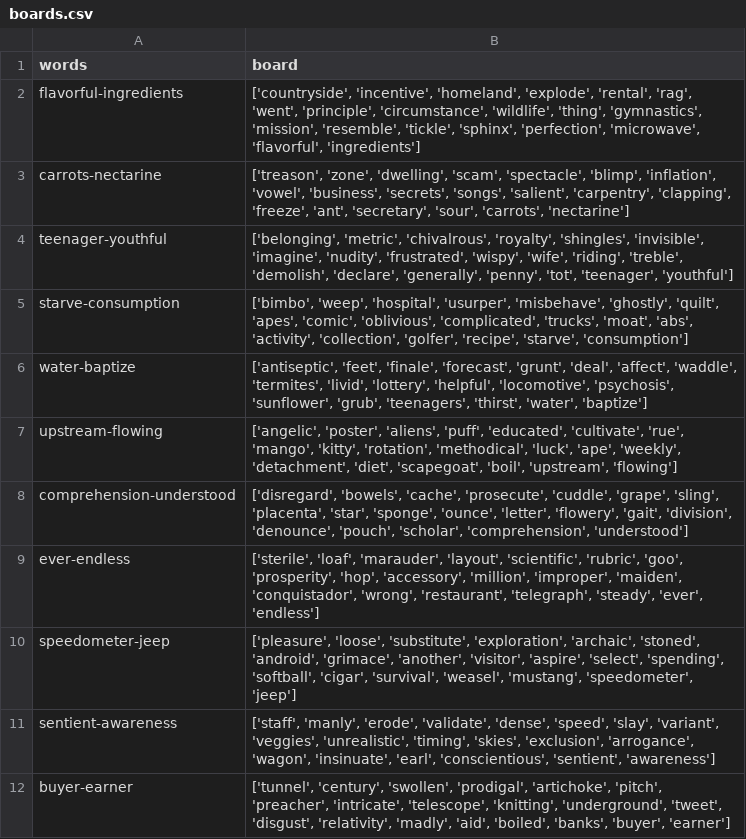
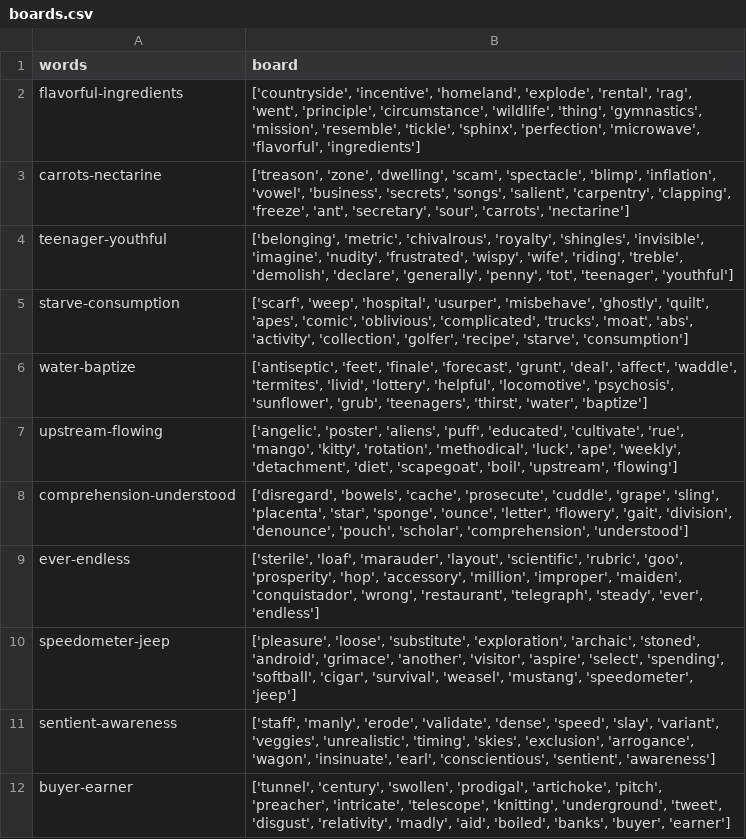
Before and after one commit to thelexiconlab/value-probability-study, a CSV file: data/boards.csv, drawn as a sheet; only a part is shown.

```diff
--- a/data/boards.csv
+++ b/data/boards.csv
@@ -4,3 +4,3 @@ carrots-nectarine,"['treason', 'zone', 'dwelling', 'scam', 'spectacle', 'blimp',
 teenager-youthful,"['belonging', 'metric', 'chivalrous', 'royalty', 'shingles', 'invisible', 'imagine', 'nudity', 'frustrated', 'wispy', 'wife', 'riding', 'treble', 'demolish', 'declare', 'generally', 'penny', 'tot', 'teenager', 'youthful']"
-starve-consumption,"['bimbo', 'weep', 'hospital', 'usurper', 'misbehave', 'ghostly', 'quilt', 'apes', 'comic', 'oblivious', 'complicated', 'trucks', 'moat', 'abs', 'activity', 'collection', 'golfer', 'recipe', 'starve', 'consumption']"
+starve-consumption,"['scarf', 'weep', 'hospital', 'usurper', 'misbehave', 'ghostly', 'quilt', 'apes', 'comic', 'oblivious', 'complicated', 'trucks', 'moat', 'abs', 'activity', 'collection', 'golfer', 'recipe', 'starve', 'consumption']"
 water-baptize,"['antiseptic', 'feet', 'finale', 'forecast', 'grunt', 'deal', 'affect', 'waddle', 'termites', 'livid', 'lottery', 'helpful', 'locomotive', 'psychosis', 'sunflower', 'grub', 'teenagers', 'thirst', 'water', 'baptize']"
```
Also changed, not shown: data/targets.csv, 7 other files.
